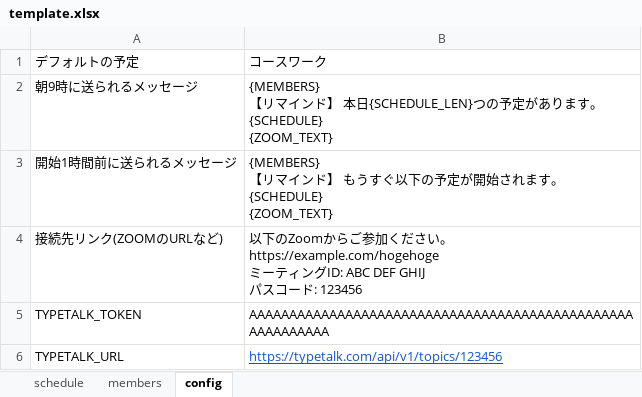
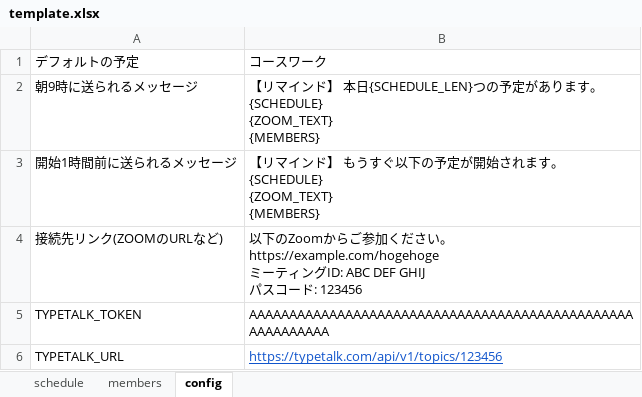
Before and after one commit to xryuseix/typetalk_reminder, an Excel workbook: assets/template.xlsx, sheet config, drawn as a sheet; values as stored, in another font and other column widths than the file's, no borders; ↵ is a line break in a cell; the diff names each change by its address in the sheet, - before the commit and + after, or states it on an @@ line.

Commit message:
fix: Change the position of MEMBERS in template.xlsx

```diff
--- a/assets/template.xlsx (sheet config)
+++ b/assets/template.xlsx (sheet config)
-B2: {MEMBERS} ↵ 【リマインド】 本日{SCHEDULE_LEN}つの予定があります。 ↵ {SCHEDULE} ↵ {ZOOM_TEXT}
+B2: 【リマインド】 本日{SCHEDULE_LEN}つの予定があります。 ↵ {SCHEDULE} ↵ {ZOOM_TEXT} ↵ {MEMBERS}
-B3: {MEMBERS} ↵ 【リマインド】 もうすぐ以下の予定が開始されます。 ↵ {SCHEDULE} ↵ {ZOOM_TEXT}
+B3: 【リマインド】 もうすぐ以下の予定が開始されます。 ↵ {SCHEDULE} ↵ {ZOOM_TEXT} ↵ {MEMBERS}
```
